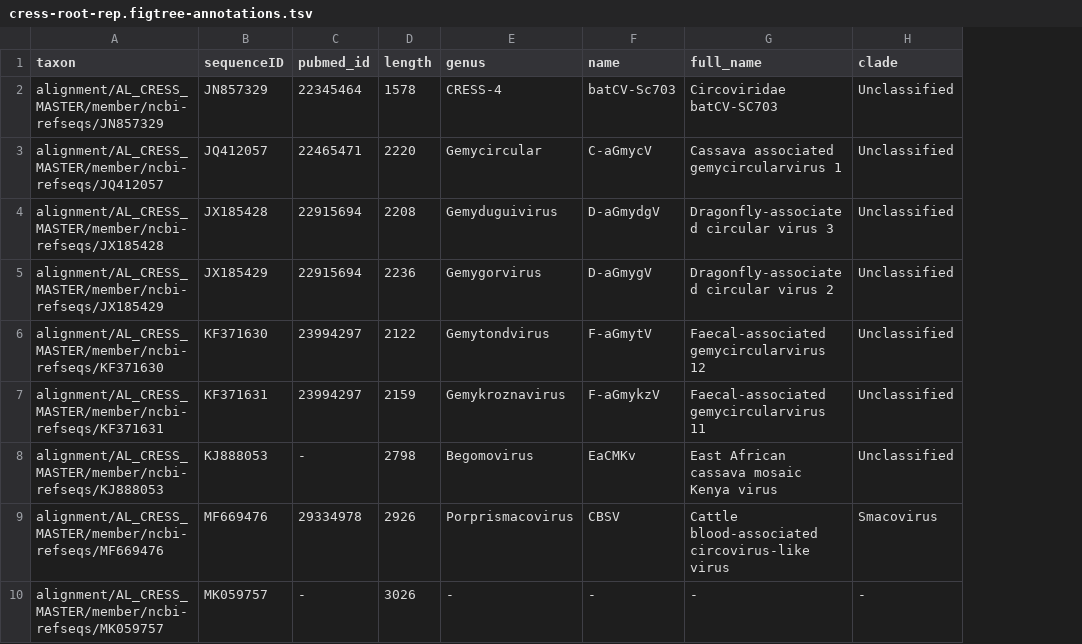
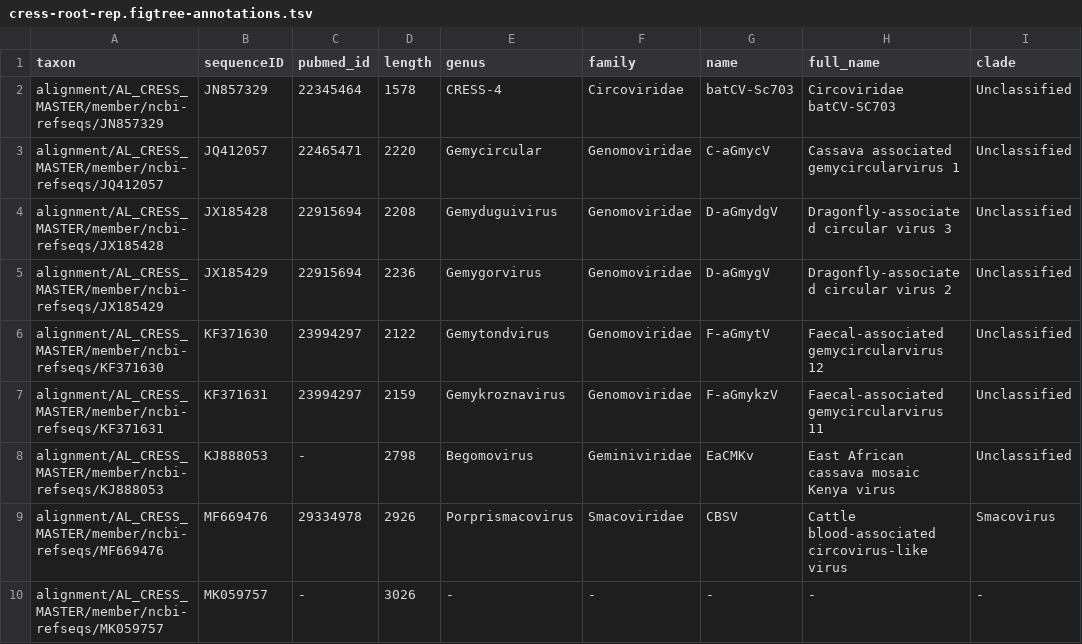
Before and after one commit to giffordlabcvr/CRESS-GLUE, a TSV file: trees/main-root/cress-root-rep.figtree-annotations.tsv, drawn as a sheet; only a part is shown; the diff names each change by its address in the sheet, - before the commit and + after, or states it on an @@ line.

Commit message:
Include virus family property

```diff
--- a/trees/main-root/cress-root-rep.figtree-annotations.tsv
+++ b/trees/main-root/cress-root-rep.figtree-annotations.tsv
+column F (family), rows 2-10: Circoviridae | Genomoviridae | Genomoviridae | Genomoviridae | Genomoviridae | Genomoviridae | Geminiviridae | Smacoviridae | -
```
Also changed, not shown: 1 other file.
